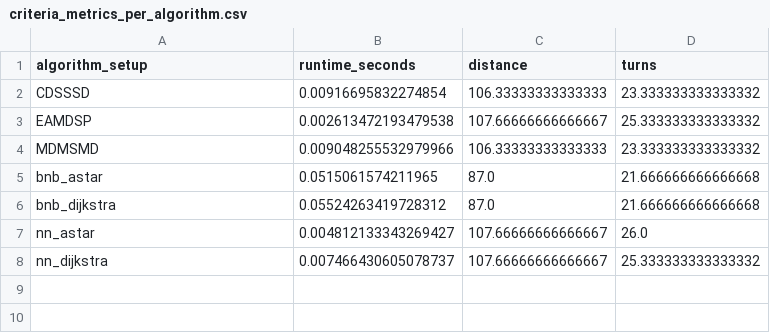
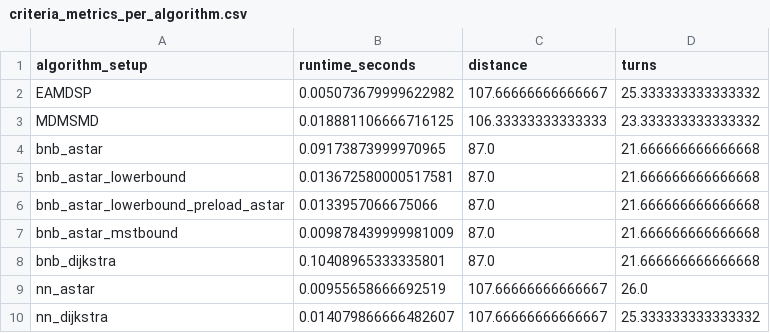
Before and after one commit to nicdia/IndoorShoppingNavigation, a CSV file: algorithm_testing/analysis_output/output_criteria_diagram_results/output_criteria_diagrams/criteria_metrics_per_algorithm.csv, drawn as a sheet.

```diff
--- a/algorithm_testing/analysis_output/output_criteria_diagram_results/output_criteria_diagrams/criteria_metrics_per_algorithm.csv
+++ b/algorithm_testing/analysis_output/output_criteria_diagram_results/output_criteria_diagrams/criteria_metrics_per_algorithm.csv
@@ -1,8 +1,10 @@
 algorithm_setup,runtime_seconds,distance,turns
-CDSSSD,0.00916695832274854,106.33333333333333,23.333333333333332
-EAMDSP,0.002613472193479538,107.66666666666667,25.333333333333332
-MDMSMD,0.009048255532979966,106.33333333333333,23.333333333333332
-bnb_astar,0.0515061574211965,87.0,21.666666666666668
-bnb_dijkstra,0.05524263419728312,87.0,21.666666666666668
-nn_astar,0.004812133343269427,107.66666666666667,26.0
-nn_dijkstra,0.007466430605078737,107.66666666666667,25.333333333333332
+EAMDSP,0.005073679999622982,107.66666666666667,25.333333333333332
+MDMSMD,0.018881106666716125,106.33333333333333,23.333333333333332
+bnb_astar,0.09173873999970965,87.0,21.666666666666668
+bnb_astar_lowerbound,0.013672580000517581,87.0,21.666666666666668
+bnb_astar_lowerbound_preload_astar,0.0133957066675066,87.0,21.666666666666668
+bnb_astar_mstbound,0.009878439999981009,87.0,21.666666666666668
+bnb_dijkstra,0.10408965333335801,87.0,21.666666666666668
+nn_astar,0.00955658666692519,107.66666666666667,26.0
+nn_dijkstra,0.014079866666482607,107.66666666666667,25.333333333333332
```
Also changed, not shown: algorithm_testing/analysis_output/output_criteria_diagram_results/output_criteria_diagrams/criteria_raw_metrics_per_setup.csv, algorithm_testing/analysis_output/output_heatmap_results/heatmap_index_per_algorithm.csv, 6 other files.
